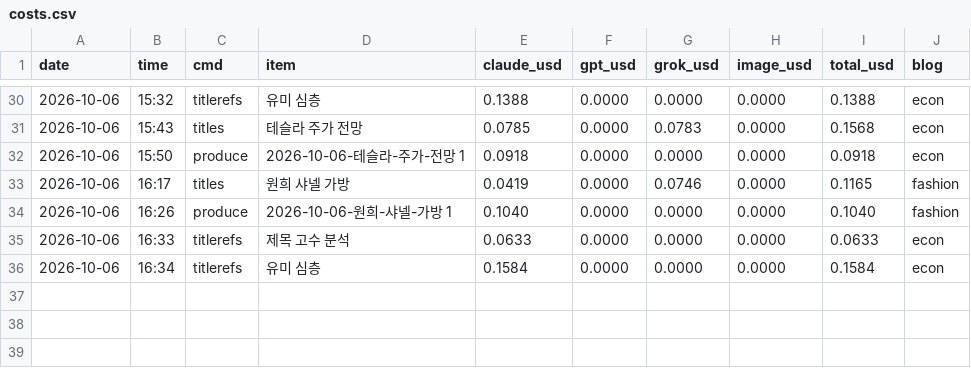
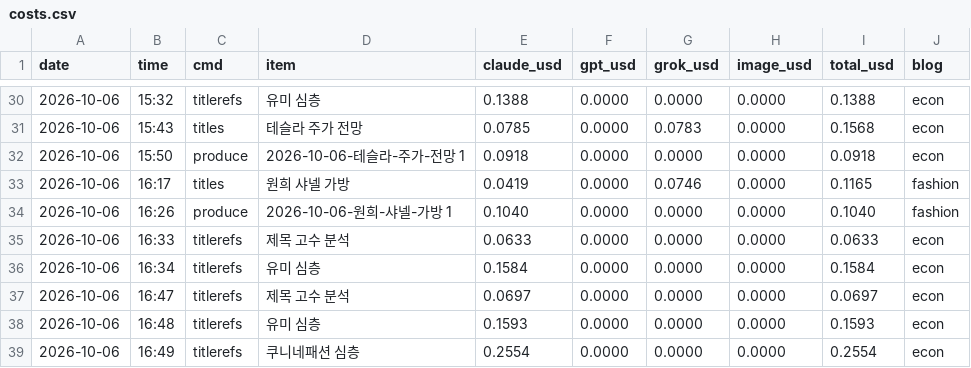
Before and after one commit to mahatera9218-create/shorts-engine, a CSV file: econ/costs.csv, drawn as a sheet; only a part is shown, gaps mark what is left out.

```diff
--- a/econ/costs.csv
+++ b/econ/costs.csv
@@ -36 +36,4 @@ date,time,cmd,item,claude_usd,gpt_usd,grok_usd,image_usd,total_usd,blog
 2026-10-06,16:34,titlerefs,유미 심층,0.1584,0.0000,0.0000,0.0000,0.1584,econ
+2026-10-06,16:47,titlerefs,제목 고수 분석,0.0697,0.0000,0.0000,0.0000,0.0697,econ
+2026-10-06,16:48,titlerefs,유미 심층,0.1593,0.0000,0.0000,0.0000,0.1593,econ
+2026-10-06,16:49,titlerefs,쿠니네패션 심층,0.2554,0.0000,0.0000,0.0000,0.2554,econ
```
Also changed, not shown: 8 other files.
